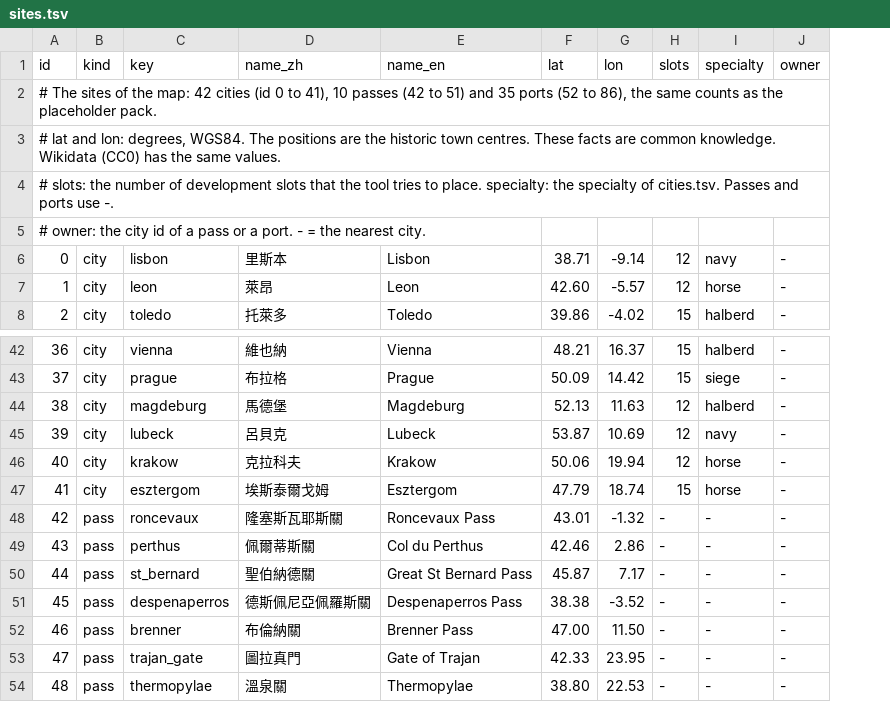
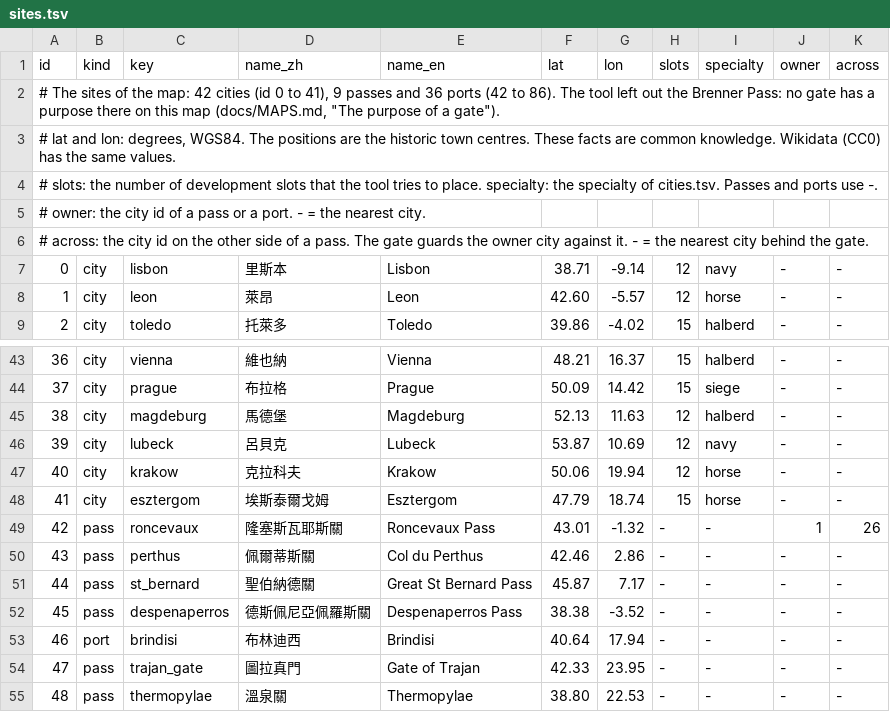
Before and after one commit to yksi7417/sanguodream, a TSV file: data/medieval_europe/map/source/sites.tsv, drawn as a sheet; only a part is shown, gaps mark what is left out; removed rows and columns are numbered as before the commit, all else as after; the diff names each change by its address in the sheet, - before the commit and + after, or states it on an @@ line.

```diff
--- a/data/medieval_europe/map/source/sites.tsv
+++ b/data/medieval_europe/map/source/sites.tsv
+column K (across), rows 7-9: all -; rows 43-52: - | - | - | - | - | - | 26 | - | - | -; rows 54-55: - | -
+row 2: # The sites of the map: 42 cities (id 0 to 41), 9 passes and 36 ports (42 to 86). The tool left out the Brenner Pass: no gate has a purpose there on this map (docs/MAPS.md, "The purpose of a gate").
@@ column A (id) renumbered between rows 3 and 6 @@
-J49 (owner): -
+J49 (owner): 1
-row 52: 46 | pass | brenner | 布倫納關 | Brenner Pass | 47.00 | 11.50 | - | - | -
+row 53: 46 | port | brindisi | 布林迪西 | Brindisi | 40.64 | 17.94 | - | - | - | -
```
Also changed, not shown: data/medieval_east/map/source/sites.tsv, data/medieval_west/bases.tsv, 36 other files.
